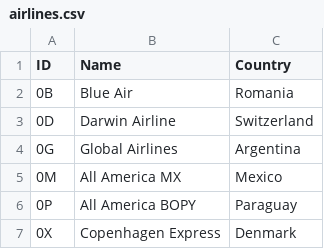
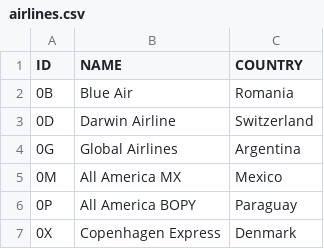
Before and after one commit to SAP-archive/cloud-sample-spaceflight-java, a CSV file: db/src/csv/airlines.csv (was db/src/airlines.csv), drawn as a sheet; only a part is shown.

Commit message:
HDI deployment, fixes in tabledata

```diff
--- a/db/src/airlines.csv
+++ b/db/src/csv/airlines.csv
@@ -1,2 +1,2 @@
-ID,Name,Country
+ID,NAME,COUNTRY
 0B,Blue Air,Romania
```
Also changed, not shown: db/src/csv/airports.csv, db/src/csv/astrobodies.csv, 18 other files.
